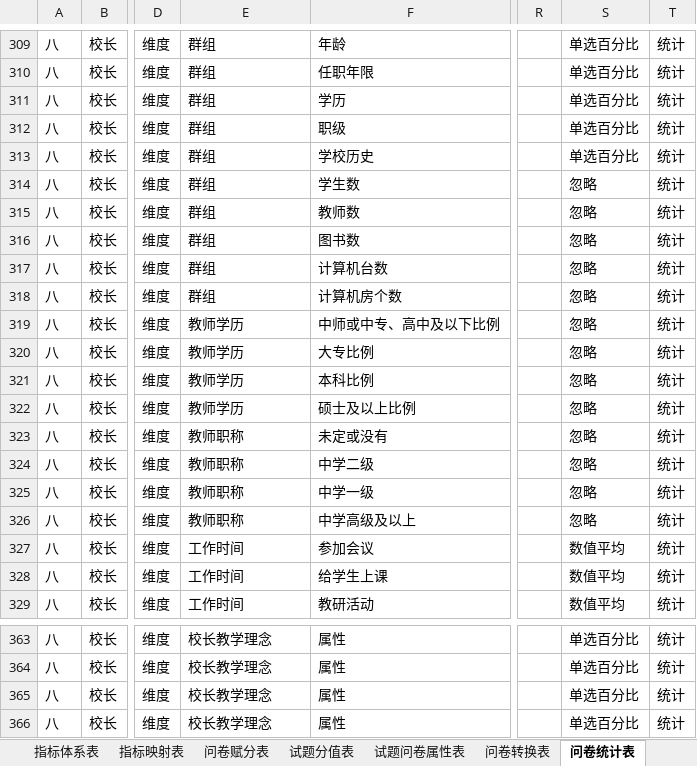
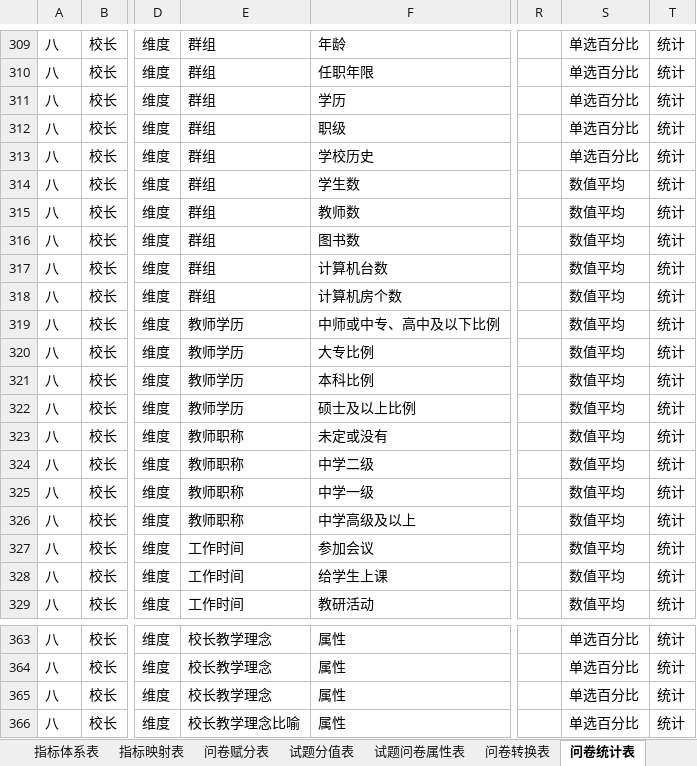
Before and after one commit to pku9104038/green-index, an Excel workbook: data.in/2018sh/绿色指标属性表.xlsx, sheet 问卷统计表, drawn as a sheet; only a part is shown, gaps mark what is left out; values as stored, in another font and other column widths than the file's, no borders; conditional formats not drawn; the diff names each change by its address in the sheet, - before the commit and + after, or states it on an @@ line.

```diff
--- a/data.in/2018sh/绿色指标属性表.xlsx (sheet 问卷统计表)
+++ b/data.in/2018sh/绿色指标属性表.xlsx (sheet 问卷统计表)
-S314:S326: 忽略
+S314:S326: 数值平均
-E366: 校长教学理念
+E366: 校长教学理念比喻
```
Also changed, not shown: sheet 数据查询表, sheet 绘图参数表, hidden cells, 33 other files.
